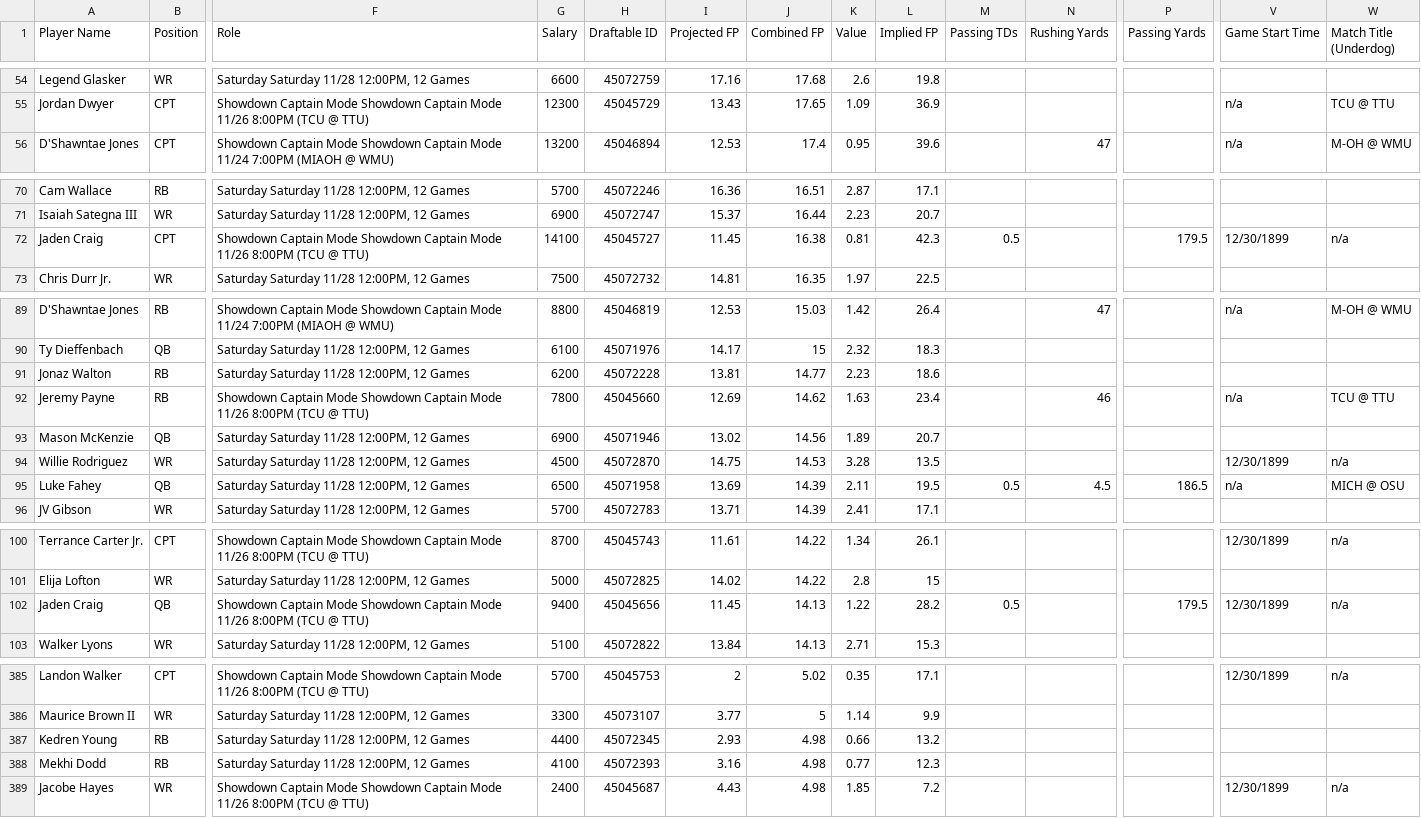
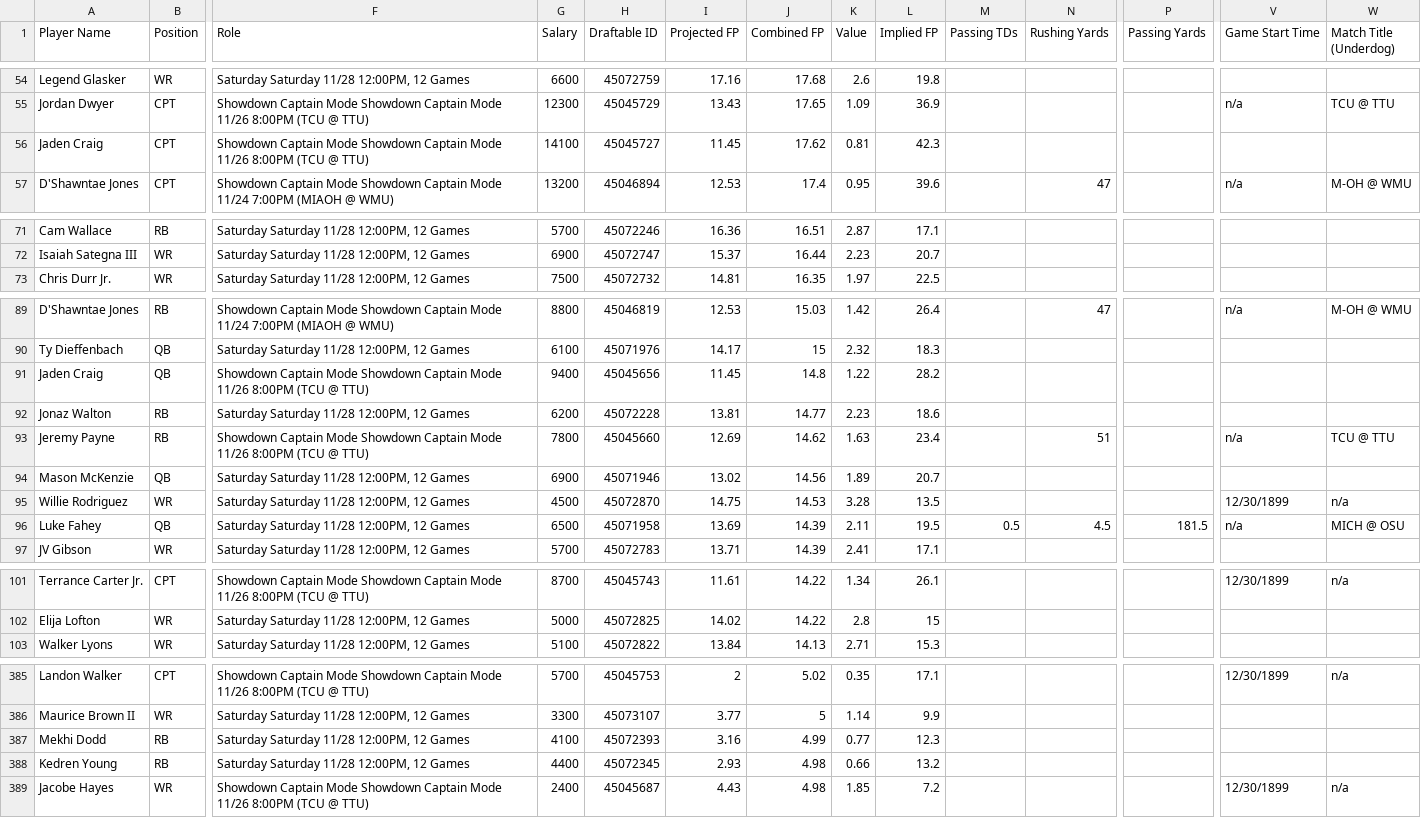
Before and after one commit to 925Sports/cfb-dfs-data, a CSV file: players.csv, drawn as a sheet; only a part is shown, gaps mark what is left out; removed rows and columns are numbered as before the commit, all else as after; rows hold the shown columns only; the diff covers the shown part only; the diff names each change by its address in the sheet, - before the commit and + after, or states it on an @@ line.

```diff
--- a/players.csv
+++ b/players.csv
+row 56: Jaden Craig | CPT | Showdown Captain Mode Showdown Captain Mode 11/26 8:00PM (TCU @ TTU) | 14100 | 45045727 | 11.45 | 17.62 | 0.81 | 42.3
-row 72: Jaden Craig | CPT | Showdown Captain Mode Showdown Captain Mode 11/26 8:00PM (TCU @ TTU) | 14100 | 45045727 | 11.45 | 16.38 | 0.81 | 42.3 | 0.5 |  | 179.5 | 12/30/1899 | n/a
+row 91: Jaden Craig | QB | Showdown Captain Mode Showdown Captain Mode 11/26 8:00PM (TCU @ TTU) | 9400 | 45045656 | 11.45 | 14.8 | 1.22 | 28.2
-N93 (Rushing Yards): 46
+N93 (Rushing Yards): 51
-P96 (Passing Yards): 186.5
+P96 (Passing Yards): 181.5
-row 102: Jaden Craig | QB | Showdown Captain Mode Showdown Captain Mode 11/26 8:00PM (TCU @ TTU) | 9400 | 45045656 | 11.45 | 14.13 | 1.22 | 28.2 | 0.5 |  | 179.5 | 12/30/1899 | n/a
+row 387: Mekhi Dodd | RB | Saturday Saturday 11/28 12:00PM, 12 Games | 4100 | 45072393 | 3.16 | 4.99 | 0.77 | 12.3
-row 388: Mekhi Dodd | RB | Saturday Saturday 11/28 12:00PM, 12 Games | 4100 | 45072393 | 3.16 | 4.98 | 0.77 | 12.3
```
Also changed, not shown: 6 edited cells elsewhere in this file, 1 other file.
